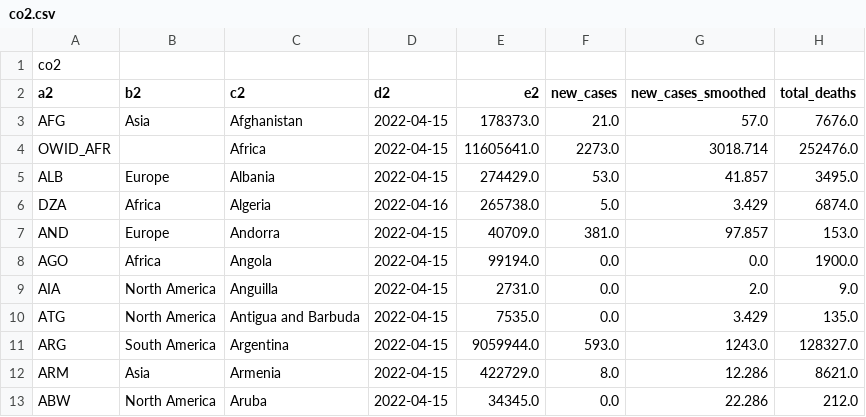
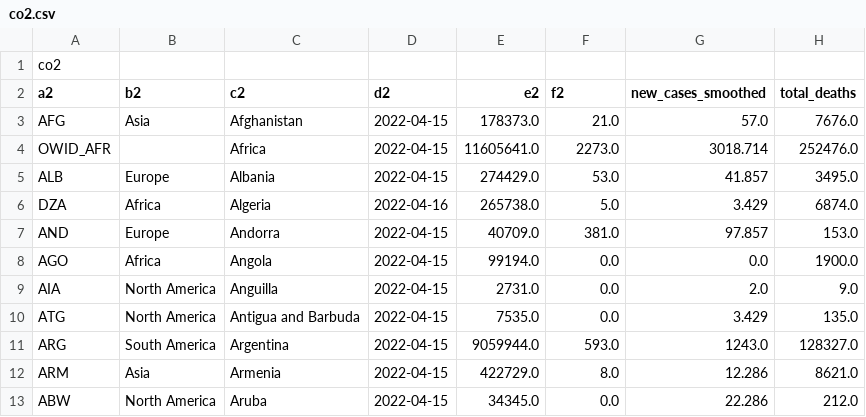
Before and after one commit to yogjun/rust_learn, a CSV file: querys/queryer/csv/co2.csv, drawn as a sheet; only a part is shown; the diff names each change by its address in the sheet, - before the commit and + after, or states it on an @@ line.

```diff
--- a/querys/queryer/csv/co2.csv
+++ b/querys/queryer/csv/co2.csv
-F2: new_cases
+F2: f2
```
Also changed, not shown: querys/queryer/csv/co1.csv, 1 other file.
